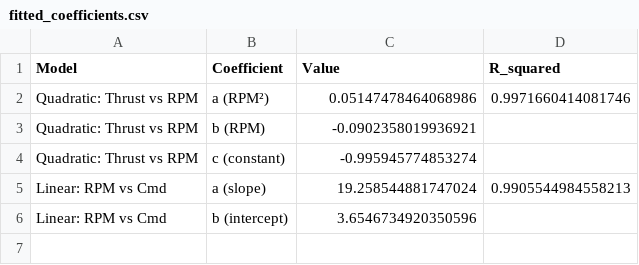
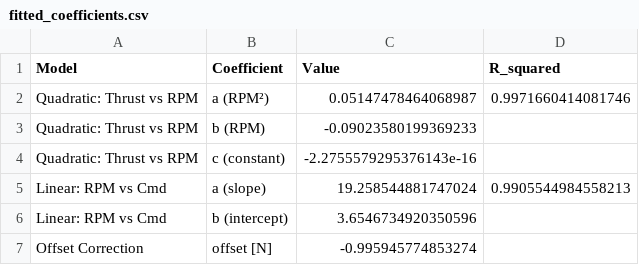
Before and after one commit to Nebukadnezarus/MasterTheses, a CSV file: scripts/data/fitted_coefficients.csv, drawn as a sheet.

```diff
--- a/scripts/data/fitted_coefficients.csv
+++ b/scripts/data/fitted_coefficients.csv
@@ -1,6 +1,7 @@
 Model,Coefficient,Value,R_squared
-Quadratic: Thrust vs RPM,a (RPM²),0.05147478464068986,0.9971660414081746
-Quadratic: Thrust vs RPM,b (RPM),-0.0902358019936921,
-Quadratic: Thrust vs RPM,c (constant),-0.995945774853274,
+Quadratic: Thrust vs RPM,a (RPM²),0.05147478464068987,0.9971660414081746
+Quadratic: Thrust vs RPM,b (RPM),-0.09023580199369233,
+Quadratic: Thrust vs RPM,c (constant),-2.2755579295376143e-16,
 Linear: RPM vs Cmd,a (slope),19.258544881747024,0.9905544984558213
 Linear: RPM vs Cmd,b (intercept),3.6546734920350596,
+Offset Correction,offset [N],-0.995945774853274,
```
Also changed, not shown: data/thrust_map_raw_data.csv, data/thrust_vs_cmd_data.csv, 21 other files.
